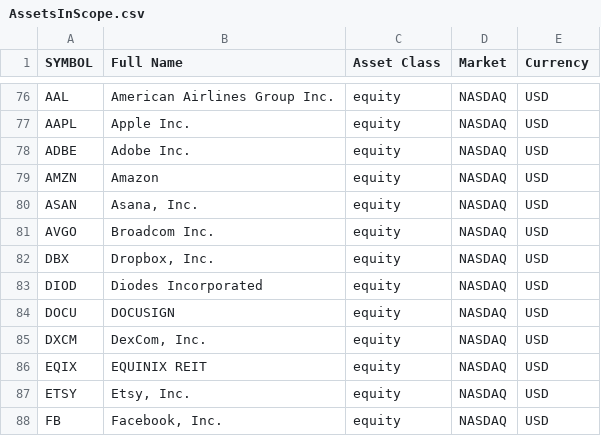
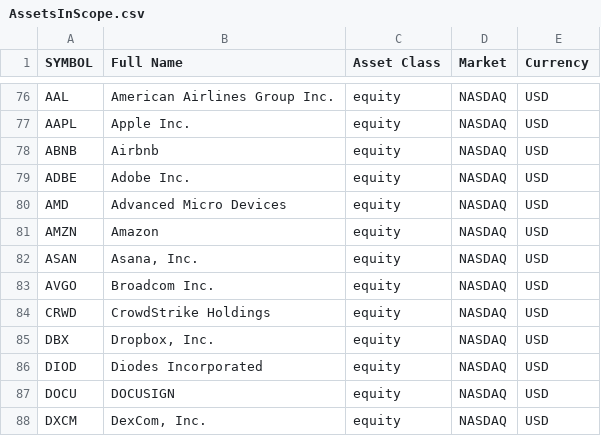
Before and after one commit to zampasoft/prova2, a CSV file: sim_trade/AssetsInScope.csv, drawn as a sheet; only a part is shown, gaps mark what is left out; the shorter side is filled out with more unchanged rows; the diff names each change by its address in the sheet, - before the commit and + after, or states it on an @@ line.

```diff
--- a/sim_trade/AssetsInScope.csv
+++ b/sim_trade/AssetsInScope.csv
+row 78: ABNB | Airbnb | equity | NASDAQ | USD
+row 80: AMD | Advanced Micro Devices | equity | NASDAQ | USD
+row 84: CRWD | CrowdStrike Holdings | equity | NASDAQ | USD
```
Also changed, not shown: sim_trade/myTransactions.csv, 3 other files.
